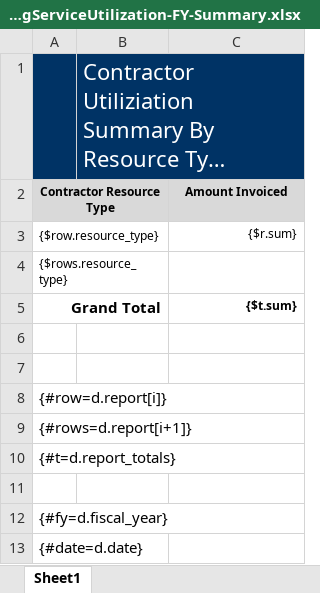
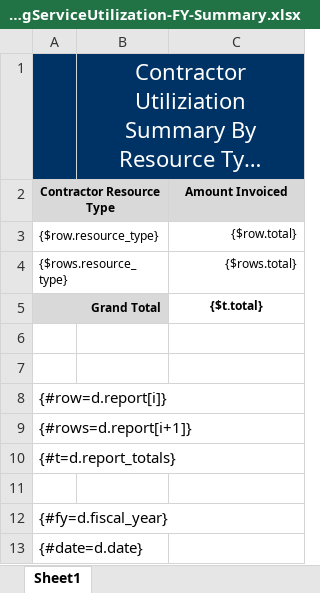
Before and after one commit to bcgov/gdx-agreements-tracker, an Excel workbook: backend/reports/xlsx/Tab_5_rpt_CA_ConsultingServiceUtilization-FY-Summary.xlsx, sheet Sheet1, drawn as a sheet; long unchanged cells end in …; values as stored, in another font and other column widths than the file's, no borders; charts and pictures not drawn; the diff names each change by its address in the sheet, - before the commit and + after, or states it on an @@ line.

Commit message:
descw-1282 get report populating properly

```diff
--- a/backend/reports/xlsx/Tab_5_rpt_CA_ConsultingServiceUtilization-FY-Summary.xlsx (sheet Sheet1)
+++ b/backend/reports/xlsx/Tab_5_rpt_CA_ConsultingServiceUtilization-FY-Summary.xlsx (sheet Sheet1)
-B1 alignment: left
+B1 alignment: center
-C3 (Amount Invoiced): {$r.sum}
+C3 (Amount Invoiced): {$row.total}
-C4 (Amount Invoiced): (empty)
+C4 (Amount Invoiced): {$rows.total}
-A5:B5 fill: none
+A5:B5 fill: #D9D9D9
@@ A5 text size: smaller @@
-C5 (Amount Invoiced): {$t.sum}
+C5 (Amount Invoiced): {$t.total}
-C5 alignment: right
+C5 alignment: center
```
Also changed, not shown: 2 other files.
